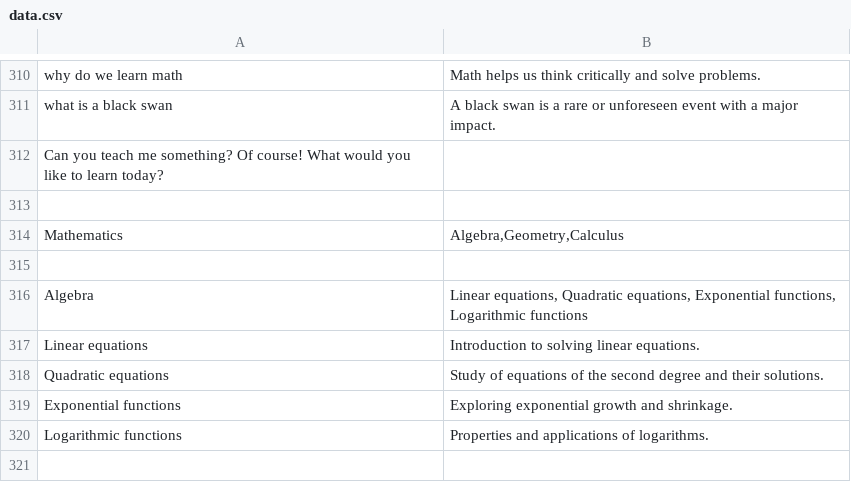
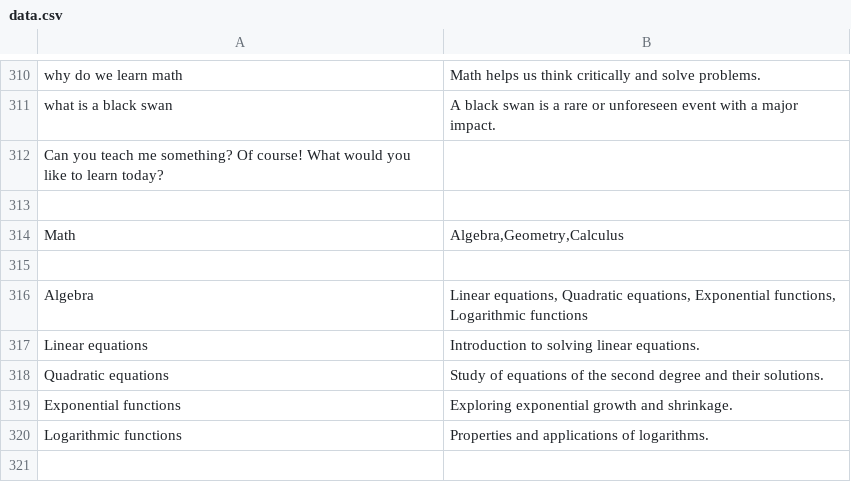
Before and after one commit to GakhalSingh/Project-Halberd, a CSV file: src/main/resources/data/data.csv, drawn as a sheet; only a part is shown, gaps mark what is left out.

```diff
--- a/src/main/resources/data/data.csv
+++ b/src/main/resources/data/data.csv
@@ -313,3 +313,3 @@ Can you teach me something? Of course! What would you like to learn today?
 
-Mathematics;Algebra,Geometry,Calculus
+Math;Algebra,Geometry,Calculus
 
```
Also changed, not shown: 1 other file.
